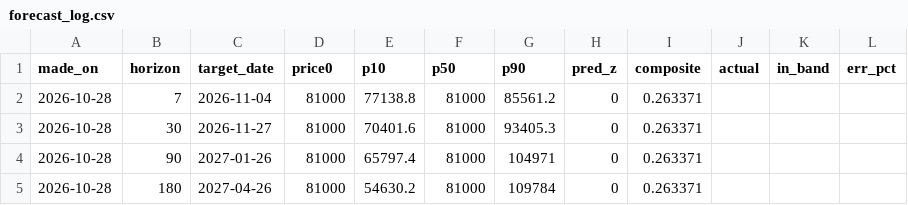
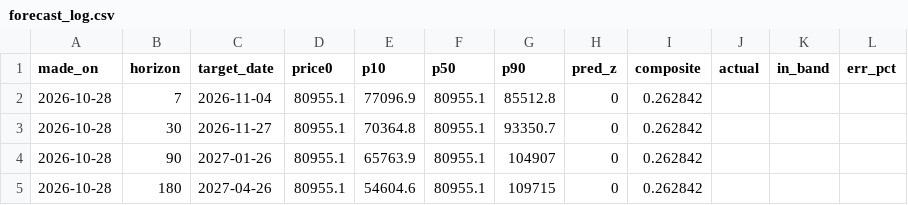
Before and after one commit to wywigacz/bitcoin-predictor, a CSV file: data/forecast_log.csv, drawn as a sheet.

```diff
--- a/data/forecast_log.csv
+++ b/data/forecast_log.csv
@@ -1,5 +1,5 @@
 made_on,horizon,target_date,price0,p10,p50,p90,pred_z,composite,actual,in_band,err_pct
-2026-10-28,7,2026-11-04,81000,77138.8,81000,85561.2,0,0.263371,,,
-2026-10-28,30,2026-11-27,81000,70401.6,81000,93405.3,0,0.263371,,,
-2026-10-28,90,2027-01-26,81000,65797.4,81000,104971,0,0.263371,,,
-2026-10-28,180,2027-04-26,81000,54630.2,81000,109784,0,0.263371,,,
+2026-10-28,7,2026-11-04,80955.1,77096.9,80955.1,85512.8,0,0.262842,,,
+2026-10-28,30,2026-11-27,80955.1,70364.8,80955.1,93350.7,0,0.262842,,,
+2026-10-28,90,2027-01-26,80955.1,65763.9,80955.1,104907,0,0.262842,,,
+2026-10-28,180,2027-04-26,80955.1,54604.6,80955.1,109715,0,0.262842,,,
```
Also changed, not shown: 3 other files.
